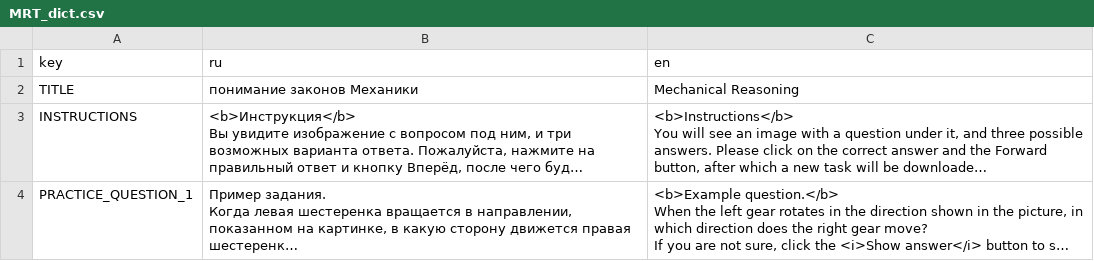
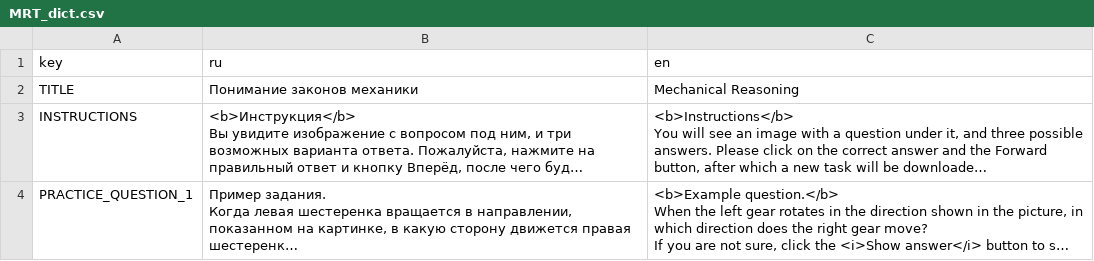
Before and after one commit to fmhoeger/OSSAB, a CSV file: data_raw/dicts/MRT_dict.csv, drawn as a sheet; only a part is shown; long unchanged cells end in …; the diff names each change by its address in the sheet, - before the commit and + after, or states it on an @@ line.

```diff
--- a/data_raw/dicts/MRT_dict.csv
+++ b/data_raw/dicts/MRT_dict.csv
-B2 (ru): понимание законов Mеханики
+B2 (ru): Понимание законов механики
```
Also changed, not shown: 1 other file.
